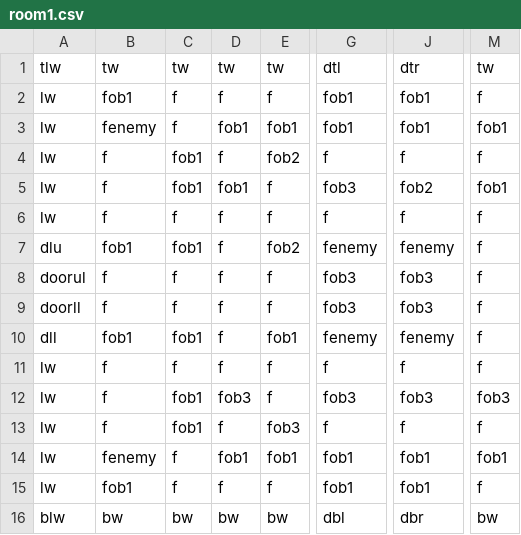
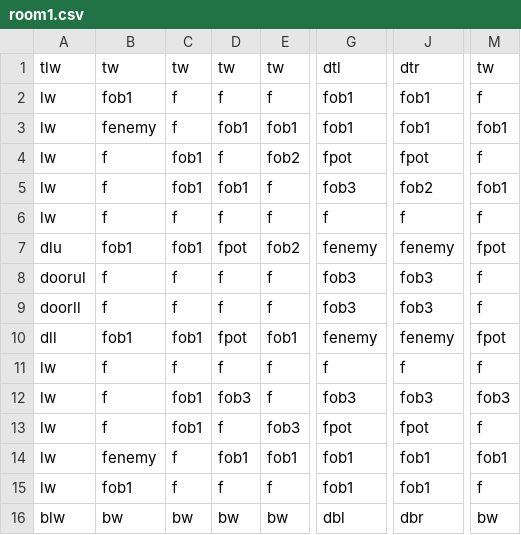
Before and after one commit to DylanSponder/Dungeon-Crawler, a CSV file: assets/Rooms/room1.csv, drawn as a sheet; only a part is shown, gaps mark what is left out; the diff names each change by its address in the sheet, - before the commit and + after, or states it on an @@ line.

```diff
--- a/assets/Rooms/room1.csv
+++ b/assets/Rooms/room1.csv
-G4: f
+G4: fpot
-J4: f
+J4: fpot
-D7: f
+D7: fpot
-M7: f
+M7: fpot
-D10: f
+D10: fpot
-M10: f
+M10: fpot
-G13: f
+G13: fpot
-J13: f
+J13: fpot
```
Also changed, not shown: assets/Rooms/room2.csv, assets/Rooms/room3.csv, 6 other files.
